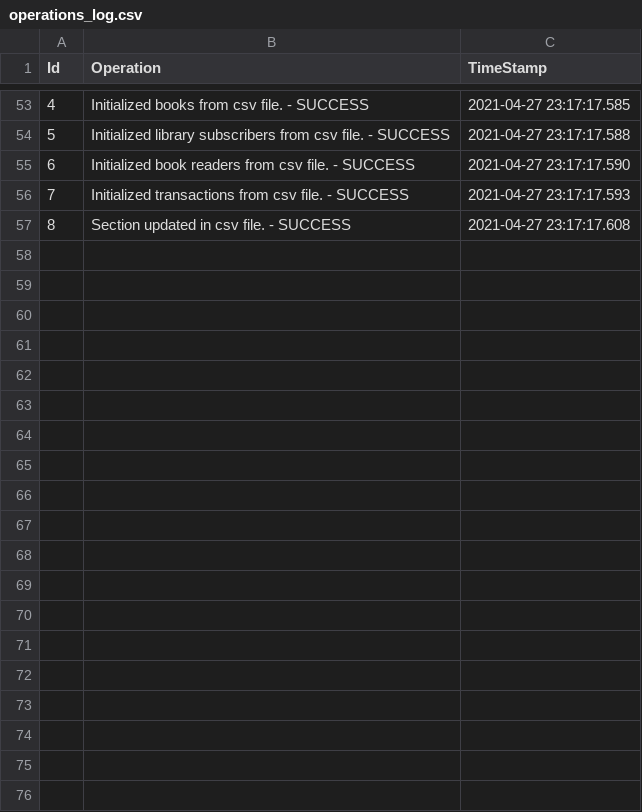
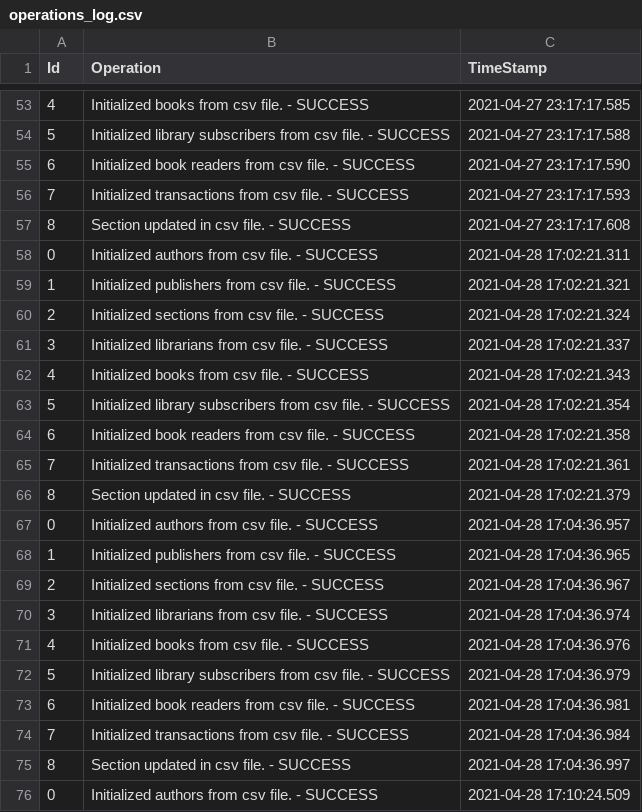
Before and after one commit to Simmiyo/Biblioteca_PAO, a CSV file: data/operations_log.csv, drawn as a sheet; only a part is shown, gaps mark what is left out; the diff covers the shown part only.

```diff
--- a/data/operations_log.csv
+++ b/data/operations_log.csv
@@ -57 +57,20 @@
 "8","Section updated in csv file. - SUCCESS","2021-04-27 23:17:17.608"
+"0","Initialized authors from csv file. - SUCCESS","2021-04-28 17:02:21.311"
+"1","Initialized publishers from csv file. - SUCCESS","2021-04-28 17:02:21.321"
+"2","Initialized sections from csv file. - SUCCESS","2021-04-28 17:02:21.324"
+"3","Initialized librarians from csv file. - SUCCESS","2021-04-28 17:02:21.337"
+"4","Initialized books from csv file. - SUCCESS","2021-04-28 17:02:21.343"
+"5","Initialized library subscribers from csv file. - SUCCESS","2021-04-28 17:02:21.354"
+"6","Initialized book readers from csv file. - SUCCESS","2021-04-28 17:02:21.358"
+"7","Initialized transactions from csv file. - SUCCESS","2021-04-28 17:02:21.361"
+"8","Section updated in csv file. - SUCCESS","2021-04-28 17:02:21.379"
+"0","Initialized authors from csv file. - SUCCESS","2021-04-28 17:04:36.957"
+"1","Initialized publishers from csv file. - SUCCESS","2021-04-28 17:04:36.965"
+"2","Initialized sections from csv file. - SUCCESS","2021-04-28 17:04:36.967"
+"3","Initialized librarians from csv file. - SUCCESS","2021-04-28 17:04:36.974"
+"4","Initialized books from csv file. - SUCCESS","2021-04-28 17:04:36.976"
+"5","Initialized library subscribers from csv file. - SUCCESS","2021-04-28 17:04:36.979"
+"6","Initialized book readers from csv file. - SUCCESS","2021-04-28 17:04:36.981"
+"7","Initialized transactions from csv file. - SUCCESS","2021-04-28 17:04:36.984"
+"8","Section updated in csv file. - SUCCESS","2021-04-28 17:04:36.997"
+"0","Initialized authors from csv file. - SUCCESS","2021-04-28 17:10:24.509"
```
Also changed, not shown: 26 added rows elsewhere in this file, 12 other files.
